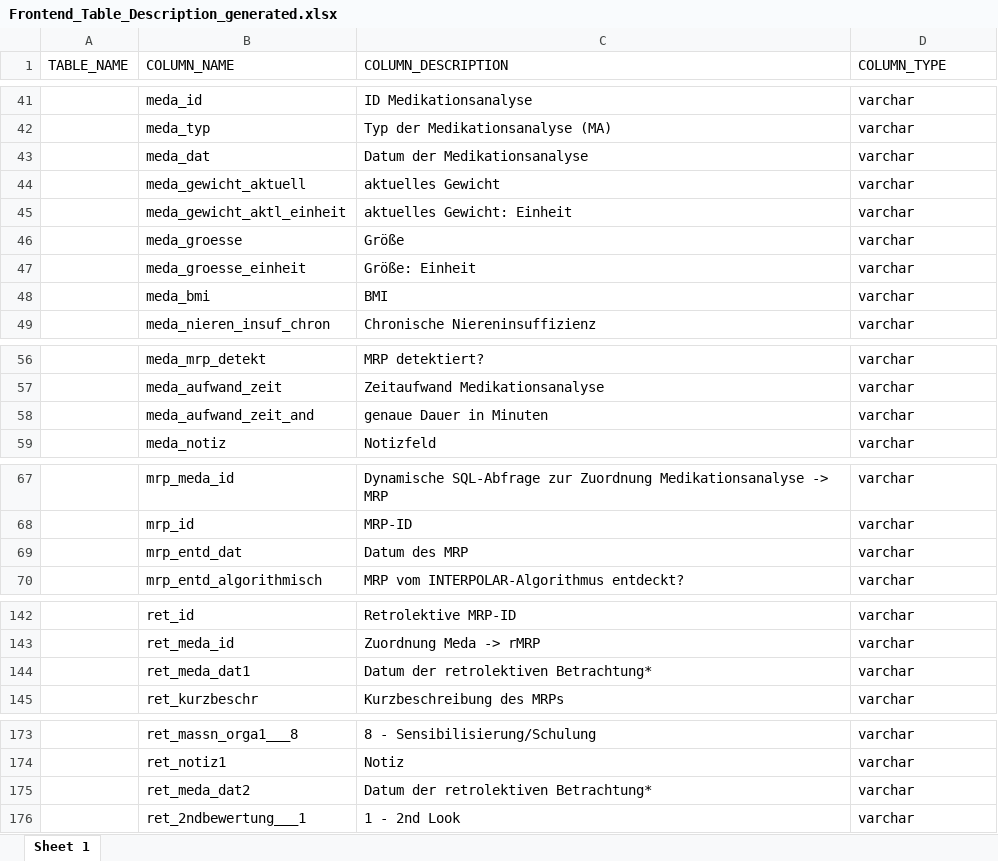
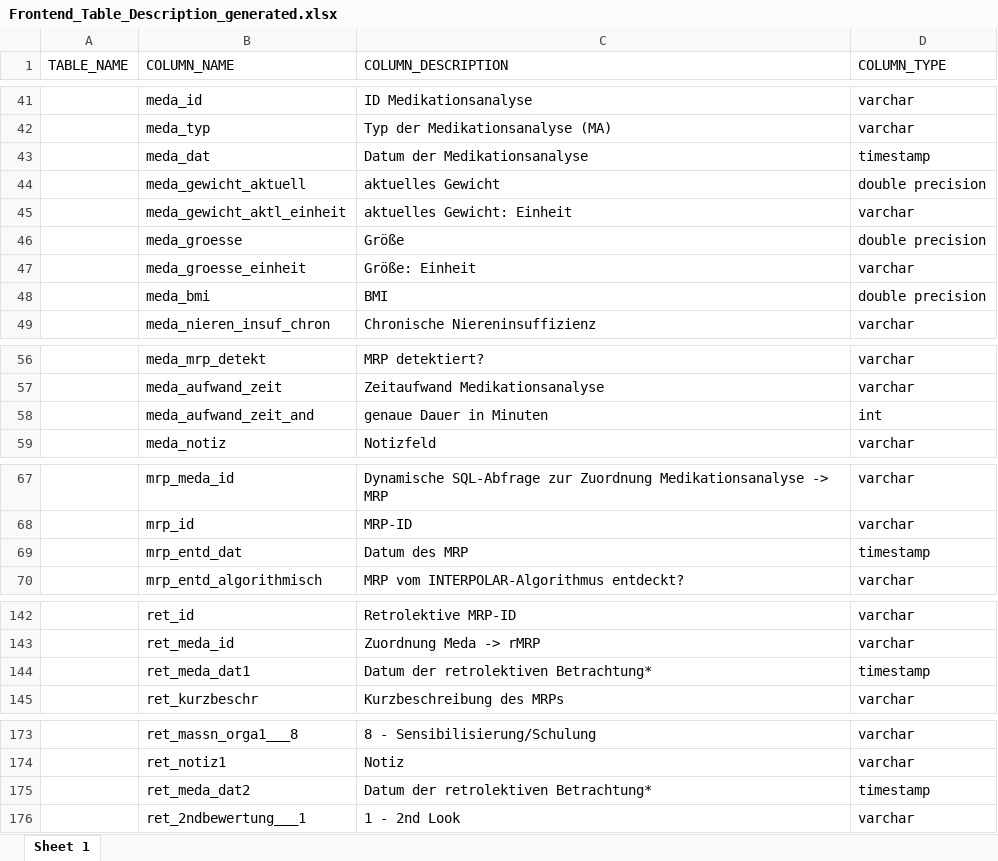
Before and after one commit to medizininformatik-initiative/INTERPOLAR, an Excel workbook: R-db2frontend/db2frontend/inst/extdata/Frontend_Table_Description_generated.xlsx, sheet Sheet 1, drawn as a sheet; only a part is shown, gaps mark what is left out; values as stored, in another font and other column widths than the file's, no borders; the diff covers the shown part only; the diff names each change by its address in the sheet, - before the commit and + after, or states it on an @@ line.

Commit message:
Fix Frontend_Table_Description.xlsx generation COLUMN_TYPE

```diff
--- a/R-db2frontend/db2frontend/inst/extdata/Frontend_Table_Description_generated.xlsx (sheet Sheet 1)
+++ b/R-db2frontend/db2frontend/inst/extdata/Frontend_Table_Description_generated.xlsx (sheet Sheet 1)
-D43 (COLUMN_TYPE): varchar
+D43 (COLUMN_TYPE): timestamp
-D44 (COLUMN_TYPE): varchar
+D44 (COLUMN_TYPE): double precision
-D46 (COLUMN_TYPE): varchar
+D46 (COLUMN_TYPE): double precision
-D48 (COLUMN_TYPE): varchar
+D48 (COLUMN_TYPE): double precision
-D58 (COLUMN_TYPE): varchar
+D58 (COLUMN_TYPE): int
-D69 (COLUMN_TYPE): varchar
+D69 (COLUMN_TYPE): timestamp
-D144 (COLUMN_TYPE): varchar
+D144 (COLUMN_TYPE): timestamp
-D175 (COLUMN_TYPE): varchar
+D175 (COLUMN_TYPE): timestamp
```
Also changed, not shown: 42 edited cells elsewhere in this sheet, 1 other file.
